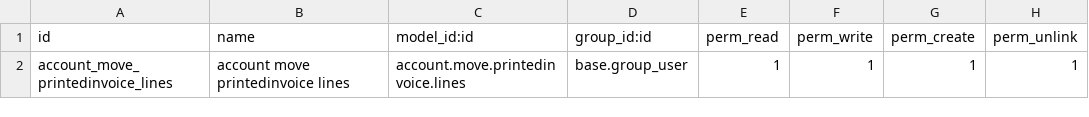
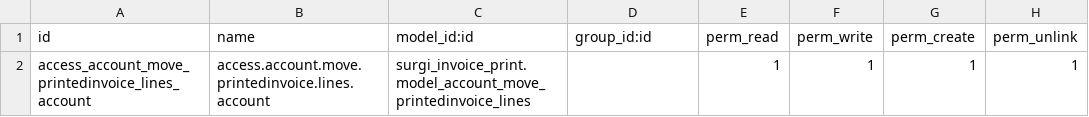
Before and after one commit to surgi-tech/production, a CSV file: surgi_invoice_print/security/ir.model.access.csv, drawn as a sheet.

Commit message:
surgi_invoice_print

```diff
--- a/surgi_invoice_print/security/ir.model.access.csv
+++ b/surgi_invoice_print/security/ir.model.access.csv
@@ -1,2 +1,2 @@
 id,name,model_id:id,group_id:id,perm_read,perm_write,perm_create,perm_unlink
-account_move_printedinvoice_lines,account move printedinvoice lines,account.move.printedinvoice.lines,base.group_user,1,1,1,1
+access_account_move_printedinvoice_lines_account,access.account.move.printedinvoice.lines.account,surgi_invoice_print.model_account_move_printedinvoice_lines,,1,1,1,1
```
Also changed, not shown: 3 other files.
